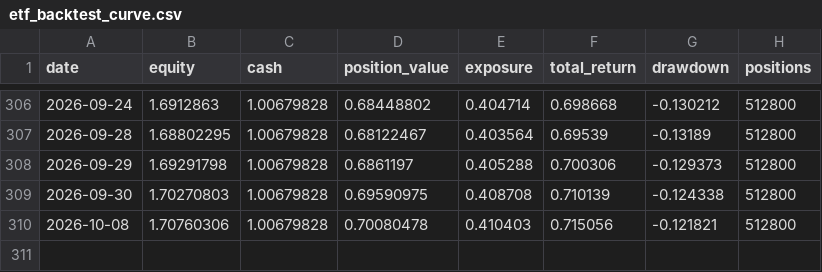
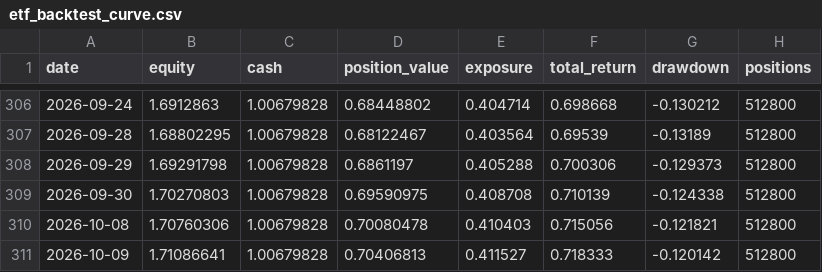
Before and after one commit to zihengniu9/etf-rotation-desk, a CSV file: outputs/etf_backtest_curve.csv, drawn as a sheet; only a part is shown, gaps mark what is left out.

```diff
--- a/outputs/etf_backtest_curve.csv
+++ b/outputs/etf_backtest_curve.csv
@@ -310 +310,2 @@
 2026-10-08,1.70760306,1.00679828,0.70080478,0.410403,0.715056,-0.121821,512800
+2026-10-09,1.71086641,1.00679828,0.70406813,0.411527,0.718333,-0.120142,512800
```
Also changed, not shown: outputs/etf_backtest_positions.csv, outputs/etf_hot_rank.csv, 13 other files.
